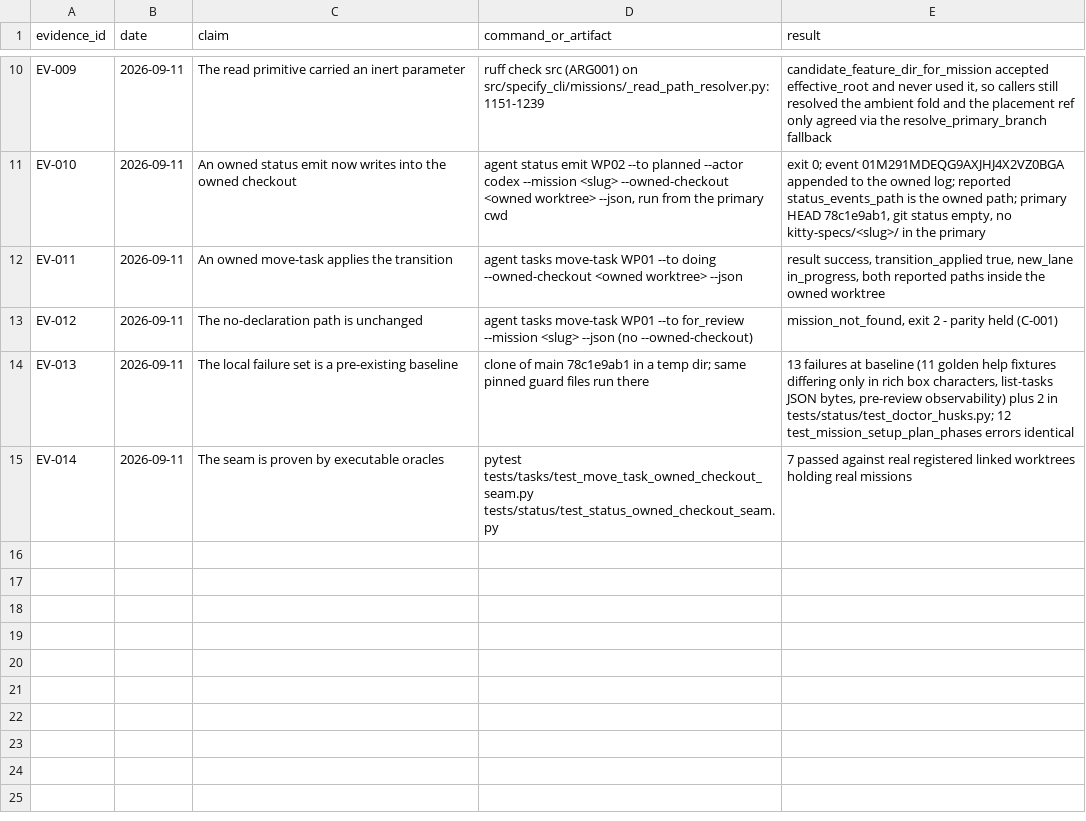
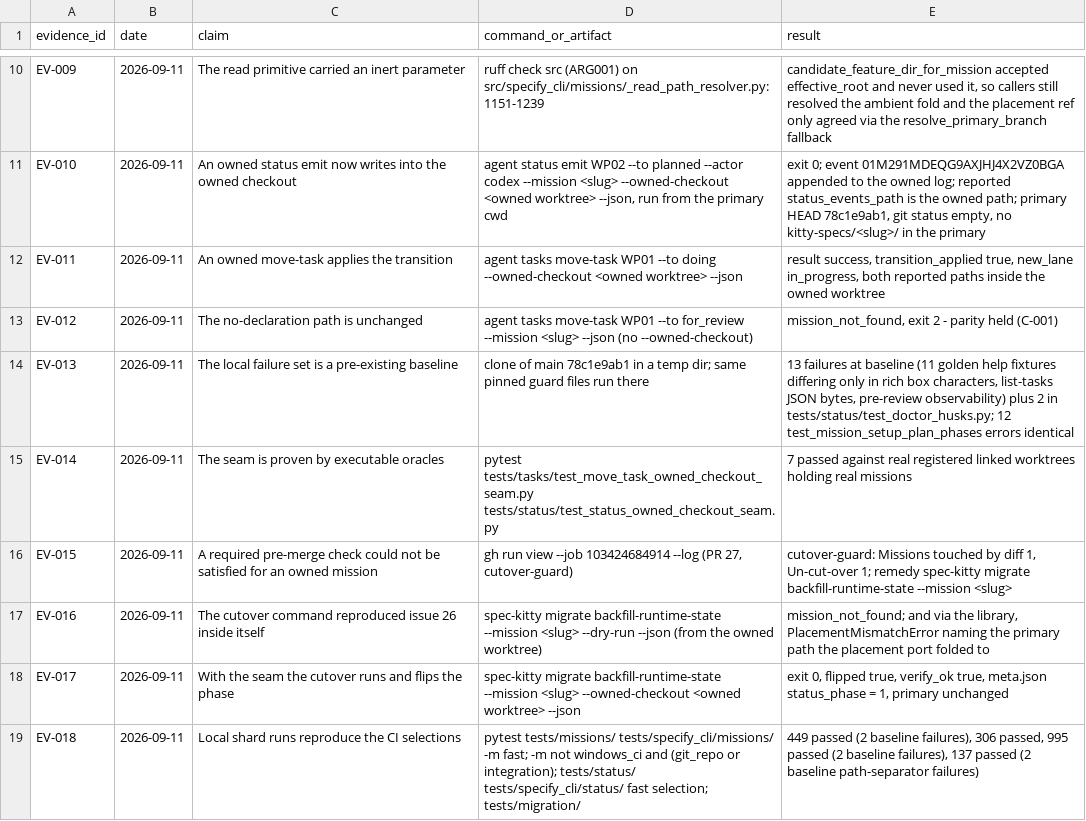
Before and after one commit to rusliksu/spec-kitty, a CSV file: kitty-specs/tasks-status-owned-checkout-seam-01M282V3/research/evidence-log.csv, drawn as a sheet; only a part is shown, gaps mark what is left out; the diff names each change by its address in the sheet, - before the commit and + after, or states it on an @@ line.

Commit message:
docs(mission): record the CI round findings as D-15 (issue 26)

```diff
--- a/kitty-specs/tasks-status-owned-checkout-seam-01M282V3/research/evidence-log.csv
+++ b/kitty-specs/tasks-status-owned-checkout-seam-01M282V3/research/evidence-log.csv
+row 16: EV-015 | 2026-09-11 | A required pre-merge check could not be satisfied for an owned mission | gh run view --job 103424684914 --log (PR 27, cutover-guard) | cutover-guard: Missions touched by diff 1, Un-cut-over 1; remedy spec-kitty migrate backfill-runtime-state --mission <slug>
+row 17: EV-016 | 2026-09-11 | The cutover command reproduced issue 26 inside itself | spec-kitty migrate backfill-runtime-state --mission <slug> --dry-run --json (from the owned worktree) | mission_not_found; and via the library, PlacementMismatchError naming the primary path the placement port folded to
+row 18: EV-017 | 2026-09-11 | With the seam the cutover runs and flips the phase | spec-kitty migrate backfill-runtime-state --mission <slug> --owned-checkout <owned worktree> --json | exit 0, flipped true, verify_ok true, meta.json status_phase = 1, primary unchanged
+row 19: EV-018 | 2026-09-11 | Local shard runs reproduce the CI selections | pytest tests/missions/ tests/specify_cli/missions/ -m fast; -m not windows_ci and (git_repo or integration); tests/status/ tests/specify_cli/status/ fast selection; tests/migration/ | 449 passed (2 baseline failures), 306 passed, 995 passed (2 baseline failures), 137 passed (2 baseline path-separator failures)
```
Also changed, not shown: 1 other file.
